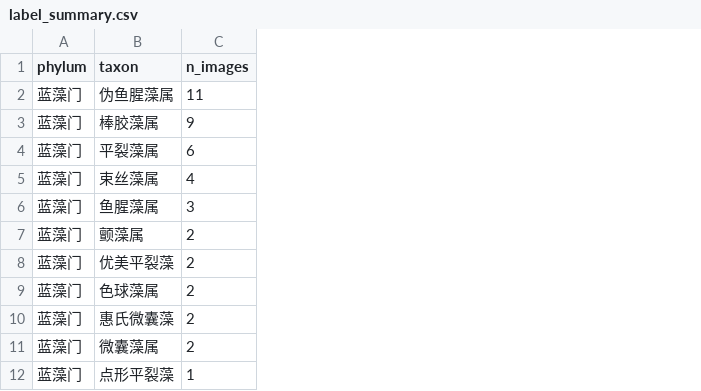
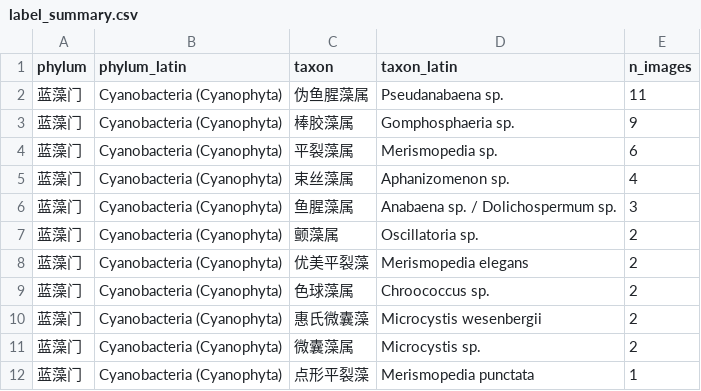
Before and after one commit to ccwang0122-creator/ai-river-biology, a CSV file: label_summary.csv, drawn as a sheet; only a part is shown; the diff names each change by its address in the sheet, - before the commit and + after, or states it on an @@ line.

```diff
--- a/label_summary.csv
+++ b/label_summary.csv
+column B (phylum_latin), rows 2-12: all Cyanobacteria (Cyanophyta)
+column D (taxon_latin), rows 2-12: Pseudanabaena sp. | Gomphosphaeria sp. | Merismopedia sp. | Aphanizomenon sp. | Anabaena sp. / Dolichospermum sp. | Oscillatoria sp. | Merismopedia elegans | Chroococcus sp. | Microcystis wesenbergii | Microcystis sp. | Merismopedia punctata
```
Also changed, not shown: 4 other files.
